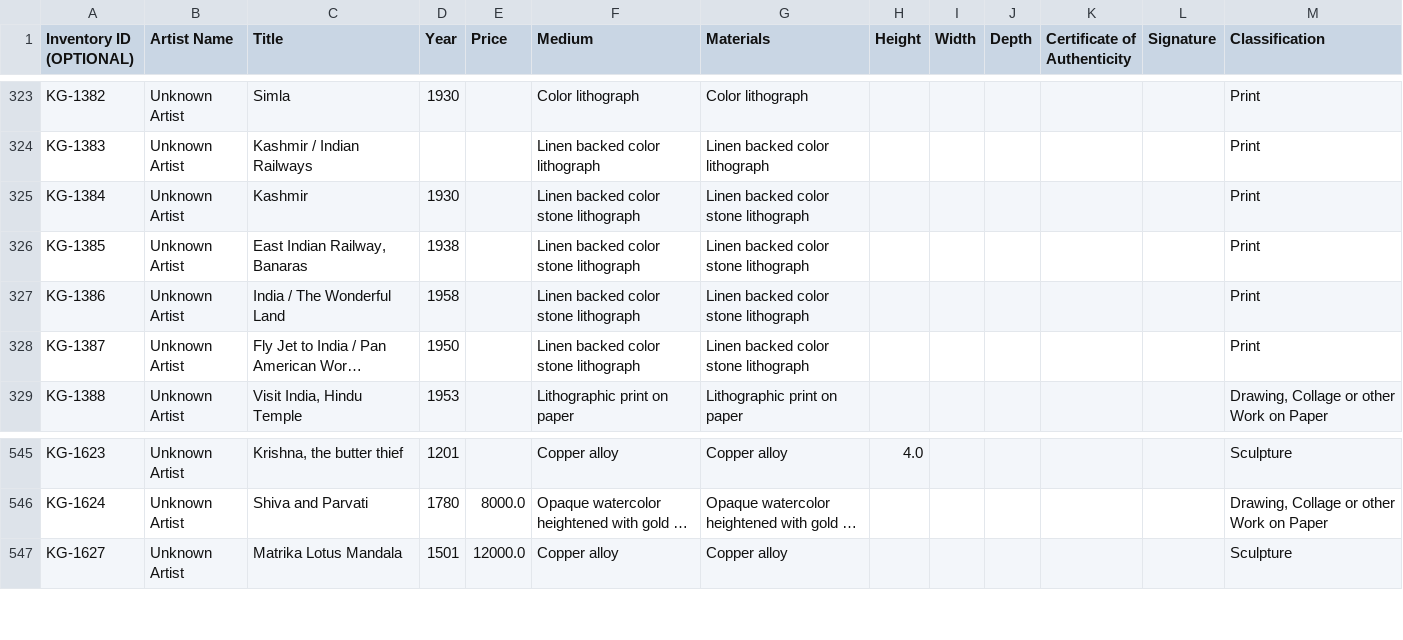
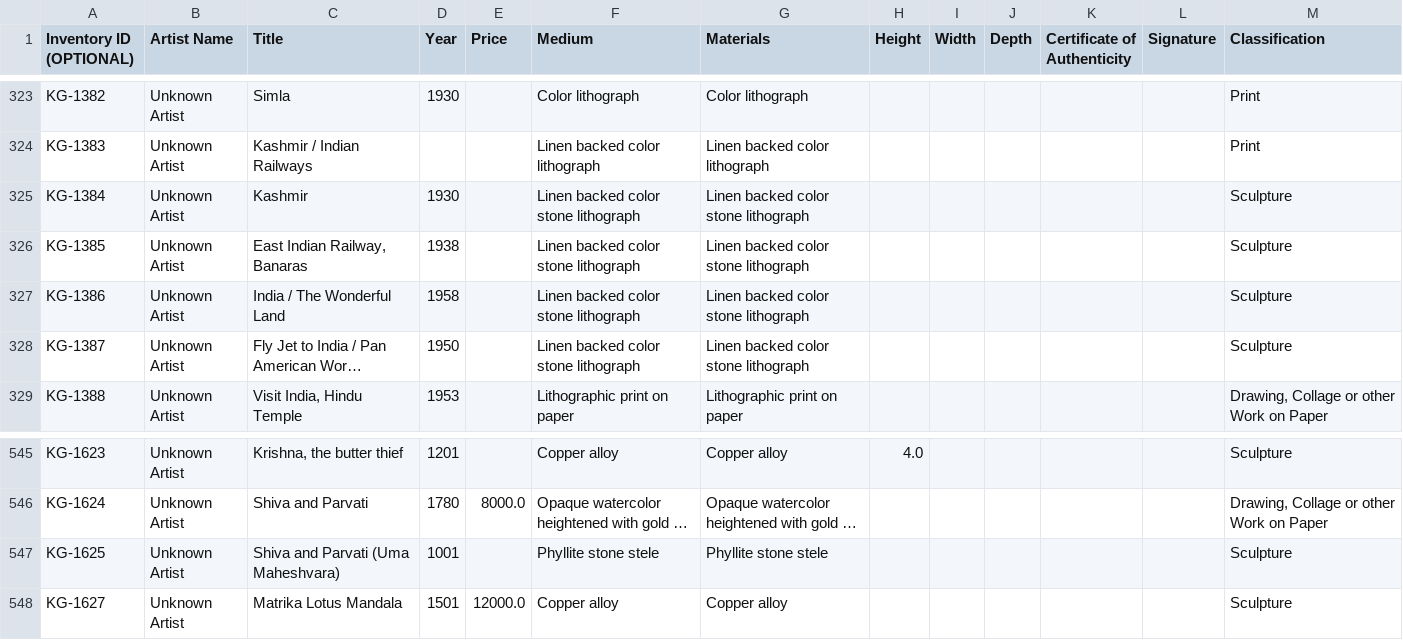
Before and after one commit to kapoorgalleries/kapoorgalleries, a CSV file: data/artsy_upload.csv, drawn as a sheet; only a part is shown, gaps mark what is left out; long unchanged cells end in …; the diff names each change by its address in the sheet, - before the commit and + after, or states it on an @@ line.

```diff
--- a/data/artsy_upload.csv
+++ b/data/artsy_upload.csv
-M325:M328 (Classification): Print
+M325:M328 (Classification): Sculpture
+row 547: KG-1625 | Unknown Artist | Shiva and Parvati (Uma Maheshvara) | 1001 |  | Phyllite stone stele | Phyllite stone stele |  |  |  |  |  | Sculpture
```
Also changed, not shown: data/gaps.csv, data/master.csv, 7 other files.
